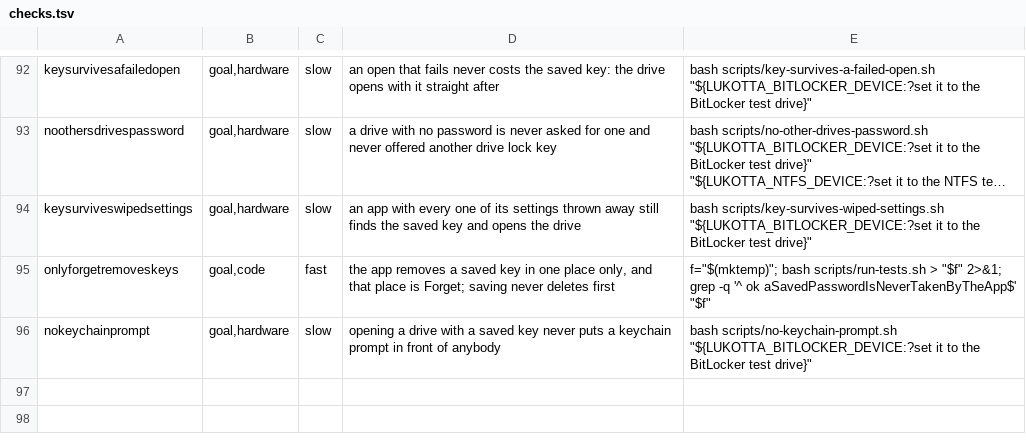
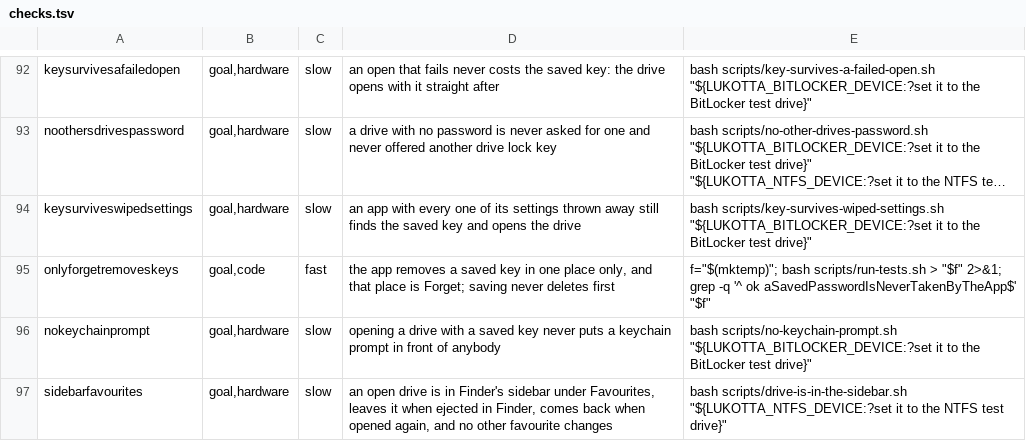
Before and after one commit to clementrahula/lukotta, a TSV file: scripts/checks.tsv, drawn as a sheet; only a part is shown, gaps mark what is left out; long unchanged cells end in …; the diff names each change by its address in the sheet, - before the commit and + after, or states it on an @@ line.

Commit message:
An open drive is in Finder's sidebar under Favourites, and leaves it when the drive closes

```diff
--- a/scripts/checks.tsv
+++ b/scripts/checks.tsv
+row 97: sidebarfavourites | goal,hardware | slow | an open drive is in Finder's sidebar under Favourites, leaves it when ejected in Finder, comes back when opened again, and no other favourite changes | bash scripts/drive-is-in-the-sidebar.sh "${LUKOTTA_NTFS_DEVICE:?set it to the NTFS test drive}"
```
Also changed, not shown: 46 other files.
